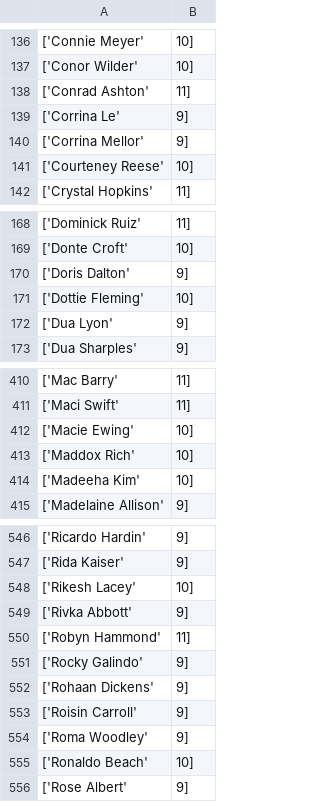
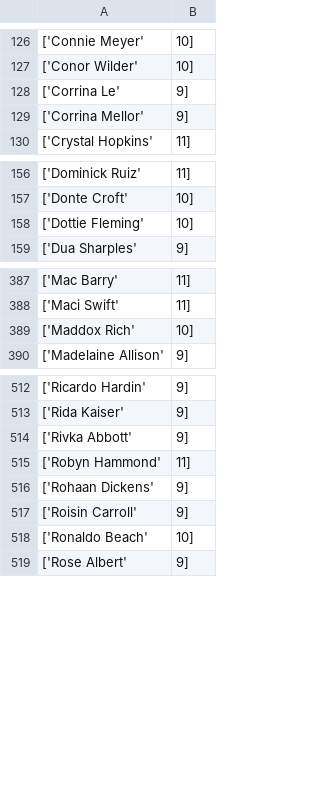
Before and after one commit to realtechnicalsci/cs-101-final-project, a CSV file: MauiHighUpdated.csv, drawn as a sheet; only a part is shown, gaps mark what is left out; the diff covers the shown part only; the diff names each change by its address in the sheet, - before the commit and + after, or states it on an @@ line.

```diff
--- a/MauiHighUpdated.csv
+++ b/MauiHighUpdated.csv
-row 138: ['Conrad Ashton' | 11]
-row 141: ['Courteney Reese' | 10]
-row 170: ['Doris Dalton' | 9]
-row 172: ['Dua Lyon' | 9]
-row 412: ['Macie Ewing' | 10]
-row 414: ['Madeeha Kim' | 10]
-row 548: ['Rikesh Lacey' | 10]
-row 551: ['Rocky Galindo' | 9]
-row 554: ['Roma Woodley' | 9]
```
Also changed, not shown: 36 removed rows elsewhere in this file, 4 other files.
